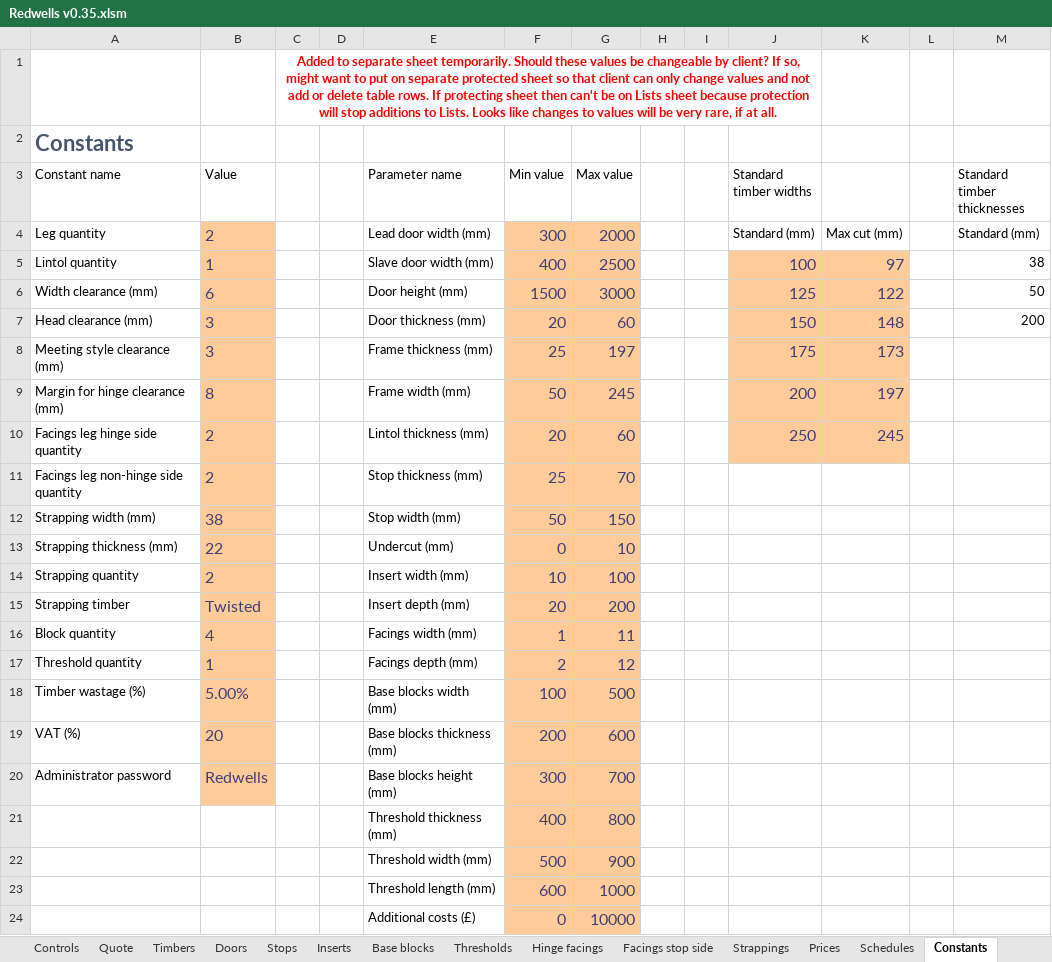
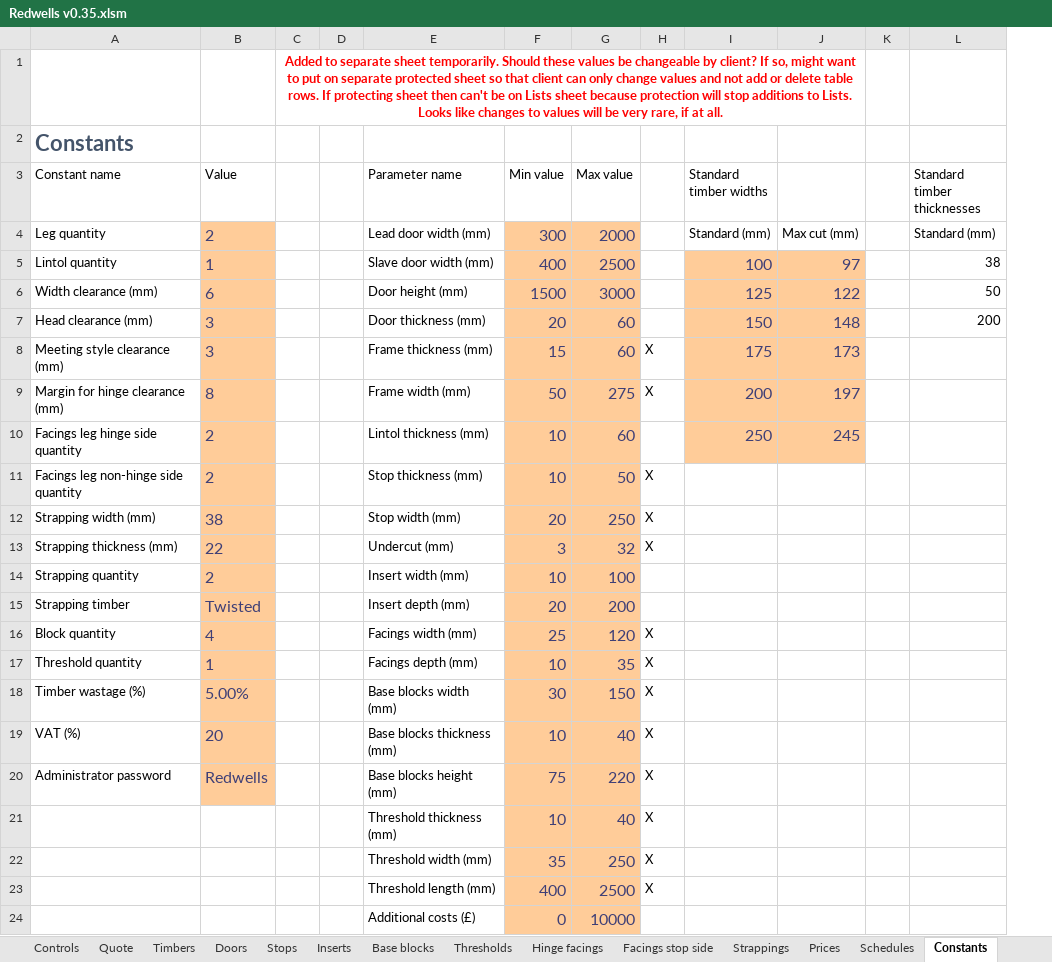
Before and after one commit to Rob3335/Redwells-Joinery, an Excel workbook: Redwells v0.35.xlsm, sheet Constants, drawn as a sheet; only a part is shown; values as stored, in another font and other column widths than the file's, no borders; charts and pictures and table styles not drawn; removed rows and columns are numbered as before the commit, all else as after; rows hold the shown columns only; the diff names each change by its address in the sheet, - before the commit and + after, or states it on an @@ line.

```diff
--- a/Redwells v0.35.xlsm (sheet Constants)
+++ b/Redwells v0.35.xlsm (sheet Constants)
-column H, empty
-column I, empty
+column H, rows 8-20: X | X |  | X | X | X |  |  | X | X | X | X | X
-C1:J1 merged
+C1:J1 merged
-F8 (Min value): 25
+F8 (Min value): 15
-G8 (Max value): 197
+G8 (Max value): 60
-G9 (Max value): 245
+G9 (Max value): 275
-F10 (Min value): 20
+F10 (Min value): 10
-F11 (Min value): 25
+F11 (Min value): 10
-G11 (Max value): 70
+G11 (Max value): 50
-F12 (Min value): 50
+F12 (Min value): 20
-G12 (Max value): 150
+G12 (Max value): 250
-F13 (Min value): 0
+F13 (Min value): 3
-G13 (Max value): 10
+G13 (Max value): 32
-F16 (Min value): 1
+F16 (Min value): 25
-G16 (Max value): 11
+G16 (Max value): 120
-F17 (Min value): 2
+F17 (Min value): 10
-G17 (Max value): 12
+G17 (Max value): 35
-F18 (Min value): 100
+F18 (Min value): 30
-G18 (Max value): 500
+G18 (Max value): 150
-F19 (Min value): 200
+F19 (Min value): 10
-G19 (Max value): 600
+G19 (Max value): 40
-F20 (Min value): 300
+F20 (Min value): 75
-G20 (Max value): 700
+G20 (Max value): 220
-row 21:  |  |  |  | Threshold thickness (mm) | 400 | 800
-row 22:  |  |  |  | Threshold width (mm) | 500 | 900
-row 23:  |  |  |  | Threshold length (mm) | 600 | 1000
+row 21:  |  |  |  | Threshold thickness (mm) | 10 | 40 | X
+row 22:  |  |  |  | Threshold width (mm) | 35 | 250 | X
+row 23:  |  |  |  | Threshold length (mm) | 400 | 2500 | X
```
Also changed, not shown: sheet Schedules, sheet Quote, sheet Prices, sheet Exceptions, sheet Doors, sheet Timbers, 6 more sheets, formulas that keep their value, Redwells v0.34.xlsm, 2 other files.
